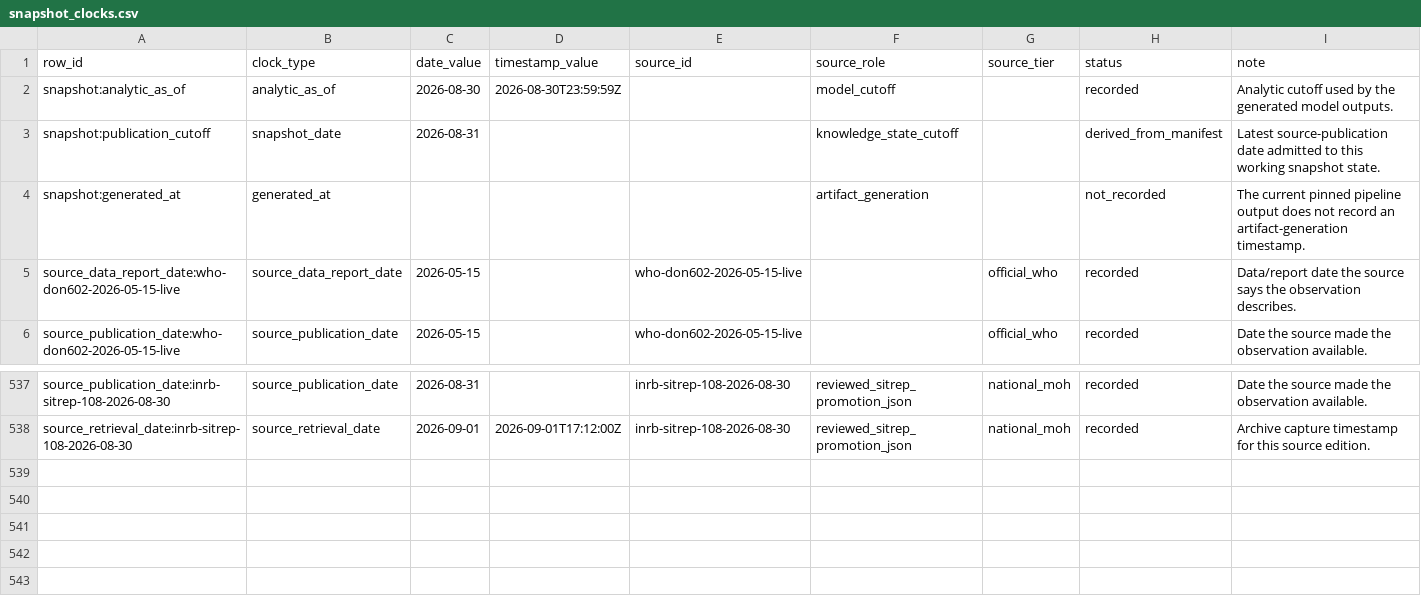
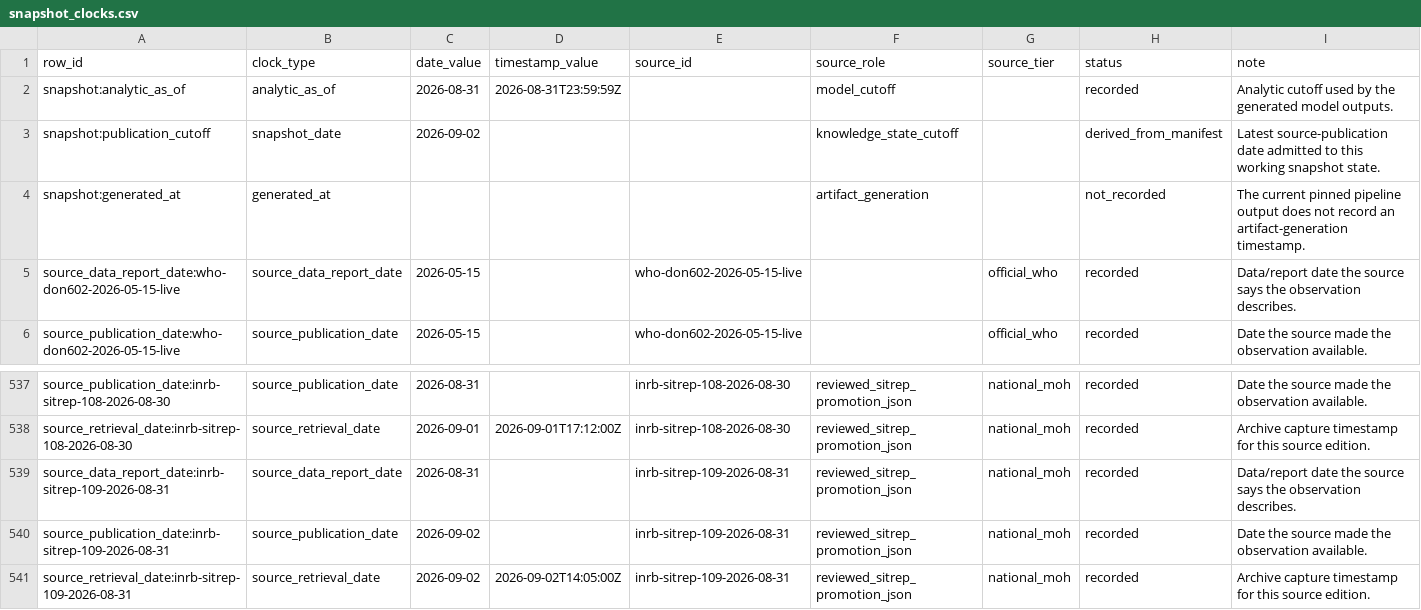
Before and after one commit to ArcedeDev/bdbv-2026-lovs, a CSV file: deliverables/public-health-dataset/snapshot_clocks.csv, drawn as a sheet; only a part is shown, gaps mark what is left out.

```diff
--- a/deliverables/public-health-dataset/snapshot_clocks.csv
+++ b/deliverables/public-health-dataset/snapshot_clocks.csv
@@ -1,4 +1,4 @@
 row_id,clock_type,date_value,timestamp_value,source_id,source_role,source_tier,status,note
-snapshot:analytic_as_of,analytic_as_of,2026-08-30,2026-08-30T23:59:59Z,,model_cutoff,,recorded,Analytic cutoff used by the generated model outputs.
-snapshot:publication_cutoff,snapshot_date,2026-08-31,,,knowledge_state_cutoff,,derived_from_manifest,Latest source-publication date admitted to this working snapshot state.
+snapshot:analytic_as_of,analytic_as_of,2026-08-31,2026-08-31T23:59:59Z,,model_cutoff,,recorded,Analytic cutoff used by the generated model outputs.
+snapshot:publication_cutoff,snapshot_date,2026-09-02,,,knowledge_state_cutoff,,derived_from_manifest,Latest source-publication date admitted to this working snapshot state.
 snapshot:generated_at,generated_at,,,,artifact_generation,,not_recorded,The current pinned pipeline output does not record an artifact-generation timestamp.
@@ -538 +538,4 @@ source_publication_date:inrb-sitrep-108-2026-08-30,source_publication_date,2026-
 source_retrieval_date:inrb-sitrep-108-2026-08-30,source_retrieval_date,2026-09-01,2026-09-01T17:12:00Z,inrb-sitrep-108-2026-08-30,reviewed_sitrep_promotion_json,national_moh,recorded,Archive capture timestamp for this source edition.
+source_data_report_date:inrb-sitrep-109-2026-08-31,source_data_report_date,2026-08-31,,inrb-sitrep-109-2026-08-31,reviewed_sitrep_promotion_json,national_moh,recorded,Data/report date the source says the observation describes.
+source_publication_date:inrb-sitrep-109-2026-08-31,source_publication_date,2026-09-02,,inrb-sitrep-109-2026-08-31,reviewed_sitrep_promotion_json,national_moh,recorded,Date the source made the observation available.
+source_retrieval_date:inrb-sitrep-109-2026-08-31,source_retrieval_date,2026-09-02,2026-09-02T14:05:00Z,inrb-sitrep-109-2026-08-31,reviewed_sitrep_promotion_json,national_moh,recorded,Archive capture timestamp for this source edition.
```
Also changed, not shown: deliverables/public-health-dataset/analysis_dependency_audit.csv, deliverables/public-health-dataset/model_outputs.csv, 46 other files.
